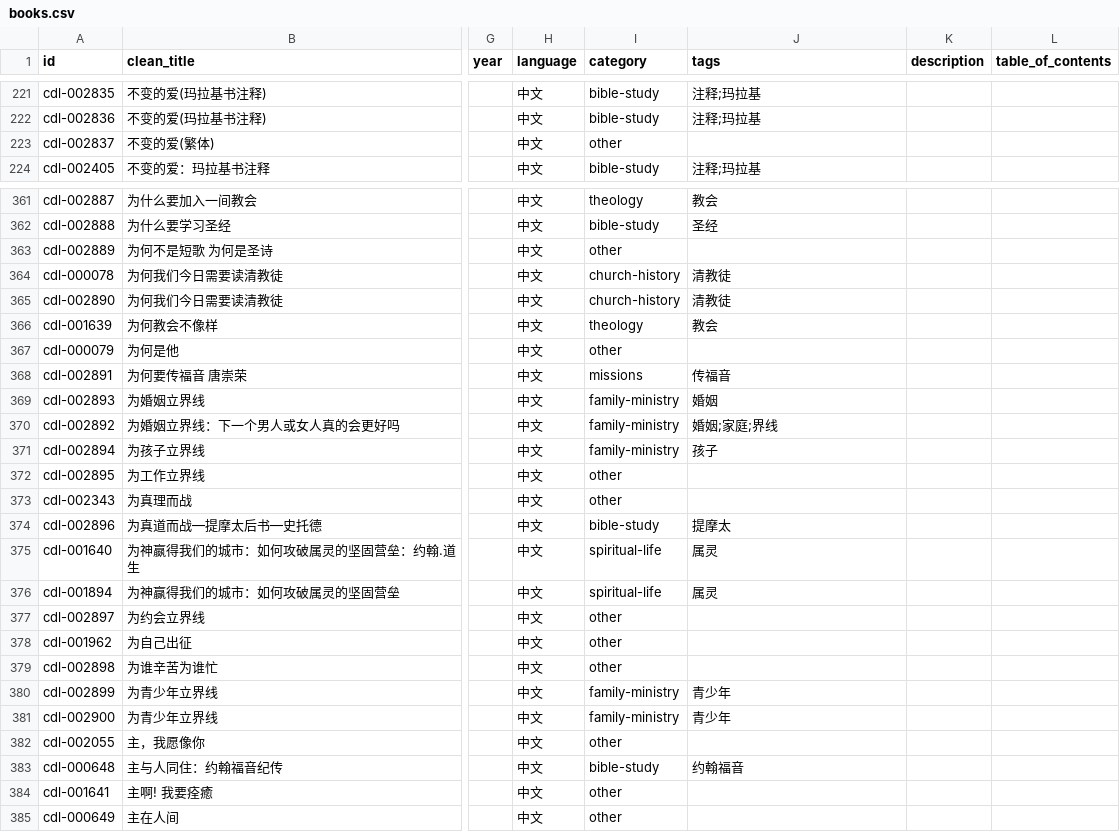
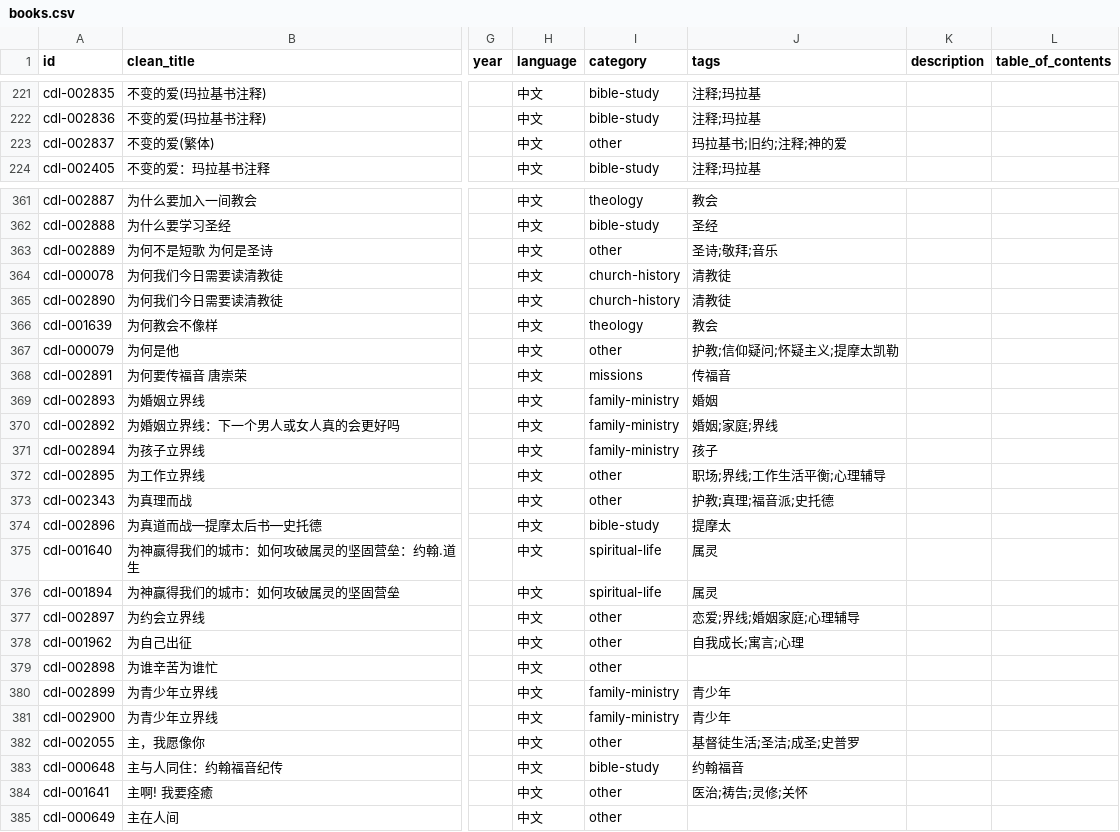
Before and after one commit to GioiaZheng/christian-digital-library, a CSV file: data/books.csv, drawn as a sheet; only a part is shown, gaps mark what is left out; the diff covers the shown part only; the diff names each change by its address in the sheet, - before the commit and + after, or states it on an @@ line.

```diff
--- a/data/books.csv
+++ b/data/books.csv
-J223 (tags): (empty)
+J223 (tags): 玛拉基书;旧约;注释;神的爱
-J363 (tags): (empty)
+J363 (tags): 圣诗;敬拜;音乐
-J367 (tags): (empty)
+J367 (tags): 护教;信仰疑问;怀疑主义;提摩太凯勒
-J372 (tags): (empty)
+J372 (tags): 职场;界线;工作生活平衡;心理辅导
-J373 (tags): (empty)
+J373 (tags): 护教;真理;福音派;史托德
-J377 (tags): (empty)
+J377 (tags): 恋爱;界线;婚姻家庭;心理辅导
-J378 (tags): (empty)
+J378 (tags): 自我成长;寓言;心理
-J382 (tags): (empty)
+J382 (tags): 基督徒生活;圣洁;成圣;史普罗
-J384 (tags): (empty)
+J384 (tags): 医治;祷告;灵修;关怀
```
Also changed, not shown: 54 edited cells elsewhere in this file.
